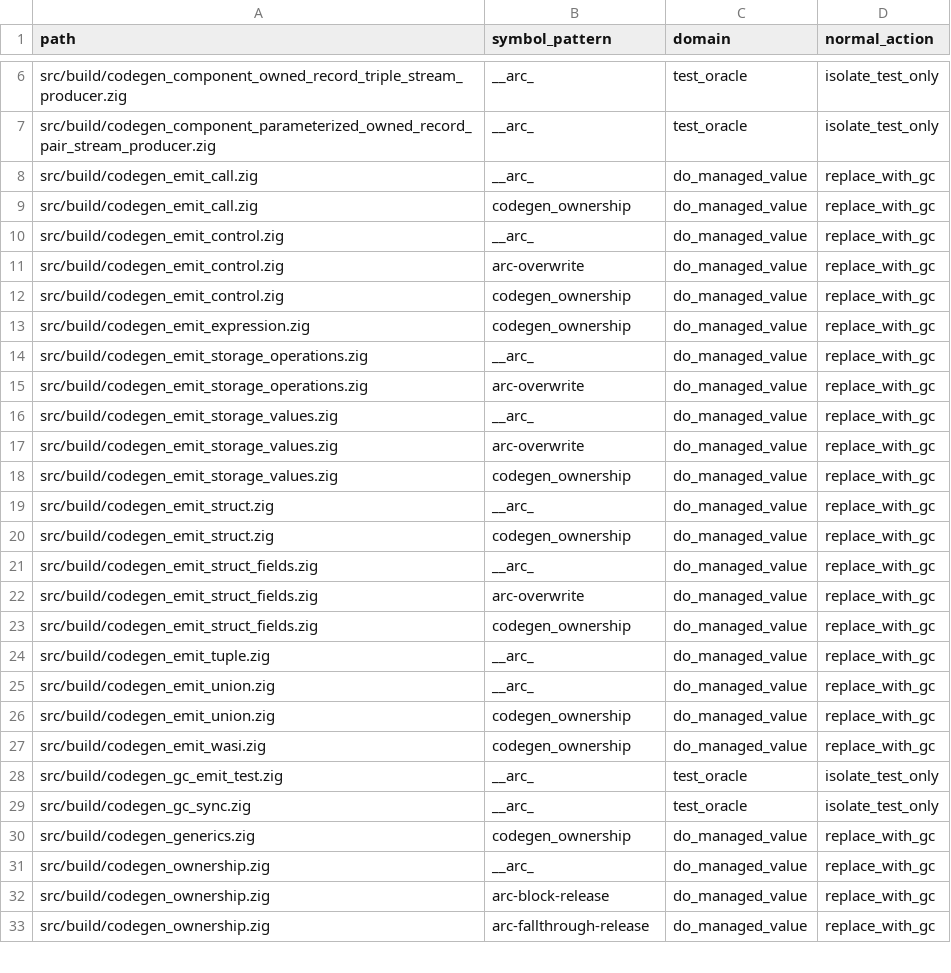
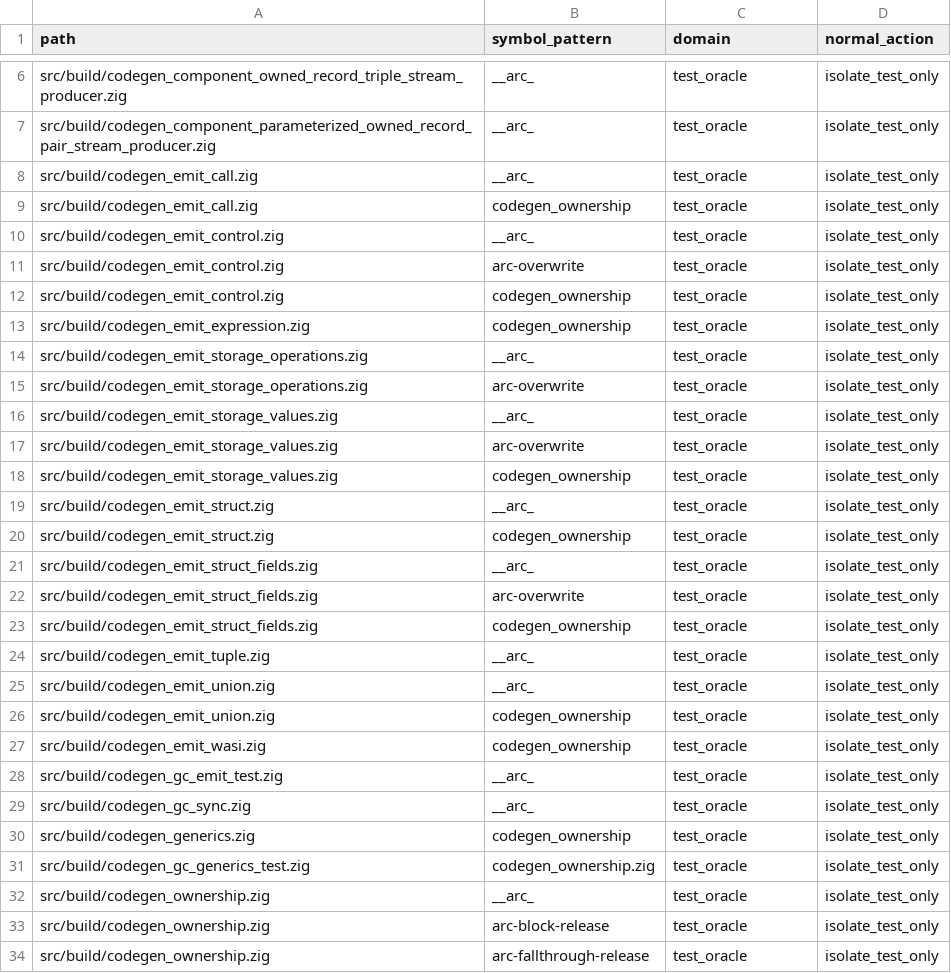
Before and after one commit to 6643/do, a TSV file: doc/gc_arc_inventory.tsv, drawn as a sheet; only a part is shown, gaps mark what is left out; the diff covers the shown part only.

```diff
--- a/doc/gc_arc_inventory.tsv
+++ b/doc/gc_arc_inventory.tsv
@@ -7,27 +7,28 @@ src/build/codegen_component_owned_record_triple_stream_producer.zig	__arc_	test_
 src/build/codegen_component_parameterized_owned_record_pair_stream_producer.zig	__arc_	test_oracle	isolate_test_only
-src/build/codegen_emit_call.zig	__arc_	do_managed_value	replace_with_gc
-src/build/codegen_emit_call.zig	codegen_ownership	do_managed_value	replace_with_gc
-src/build/codegen_emit_control.zig	__arc_	do_managed_value	replace_with_gc
-src/build/codegen_emit_control.zig	arc-overwrite	do_managed_value	replace_with_gc
-src/build/codegen_emit_control.zig	codegen_ownership	do_managed_value	replace_with_gc
-src/build/codegen_emit_expression.zig	codegen_ownership	do_managed_value	replace_with_gc
-src/build/codegen_emit_storage_operations.zig	__arc_	do_managed_value	replace_with_gc
-src/build/codegen_emit_storage_operations.zig	arc-overwrite	do_managed_value	replace_with_gc
-src/build/codegen_emit_storage_values.zig	__arc_	do_managed_value	replace_with_gc
-src/build/codegen_emit_storage_values.zig	arc-overwrite	do_managed_value	replace_with_gc
-src/build/codegen_emit_storage_values.zig	codegen_ownership	do_managed_value	replace_with_gc
-src/build/codegen_emit_struct.zig	__arc_	do_managed_value	replace_with_gc
-src/build/codegen_emit_struct.zig	codegen_ownership	do_managed_value	replace_with_gc
-src/build/codegen_emit_struct_fields.zig	__arc_	do_managed_value	replace_with_gc
-src/build/codegen_emit_struct_fields.zig	arc-overwrite	do_managed_value	replace_with_gc
-src/build/codegen_emit_struct_fields.zig	codegen_ownership	do_managed_value	replace_with_gc
-src/build/codegen_emit_tuple.zig	__arc_	do_managed_value	replace_with_gc
-src/build/codegen_emit_union.zig	__arc_	do_managed_value	replace_with_gc
-src/build/codegen_emit_union.zig	codegen_ownership	do_managed_value	replace_with_gc
-src/build/codegen_emit_wasi.zig	codegen_ownership	do_managed_value	replace_with_gc
+src/build/codegen_emit_call.zig	__arc_	test_oracle	isolate_test_only
+src/build/codegen_emit_call.zig	codegen_ownership	test_oracle	isolate_test_only
+src/build/codegen_emit_control.zig	__arc_	test_oracle	isolate_test_only
+src/build/codegen_emit_control.zig	arc-overwrite	test_oracle	isolate_test_only
+src/build/codegen_emit_control.zig	codegen_ownership	test_oracle	isolate_test_only
+src/build/codegen_emit_expression.zig	codegen_ownership	test_oracle	isolate_test_only
+src/build/codegen_emit_storage_operations.zig	__arc_	test_oracle	isolate_test_only
+src/build/codegen_emit_storage_operations.zig	arc-overwrite	test_oracle	isolate_test_only
+src/build/codegen_emit_storage_values.zig	__arc_	test_oracle	isolate_test_only
+src/build/codegen_emit_storage_values.zig	arc-overwrite	test_oracle	isolate_test_only
+src/build/codegen_emit_storage_values.zig	codegen_ownership	test_oracle	isolate_test_only
+src/build/codegen_emit_struct.zig	__arc_	test_oracle	isolate_test_only
+src/build/codegen_emit_struct.zig	codegen_ownership	test_oracle	isolate_test_only
+src/build/codegen_emit_struct_fields.zig	__arc_	test_oracle	isolate_test_only
+src/build/codegen_emit_struct_fields.zig	arc-overwrite	test_oracle	isolate_test_only
+src/build/codegen_emit_struct_fields.zig	codegen_ownership	test_oracle	isolate_test_only
+src/build/codegen_emit_tuple.zig	__arc_	test_oracle	isolate_test_only
+src/build/codegen_emit_union.zig	__arc_	test_oracle	isolate_test_only
+src/build/codegen_emit_union.zig	codegen_ownership	test_oracle	isolate_test_only
+src/build/codegen_emit_wasi.zig	codegen_ownership	test_oracle	isolate_test_only
 src/build/codegen_gc_emit_test.zig	__arc_	test_oracle	isolate_test_only
 src/build/codegen_gc_sync.zig	__arc_	test_oracle	isolate_test_only
-src/build/codegen_generics.zig	codegen_ownership	do_managed_value	replace_with_gc
-src/build/codegen_ownership.zig	__arc_	do_managed_value	replace_with_gc
-src/build/codegen_ownership.zig	arc-block-release	do_managed_value	replace_with_gc
-src/build/codegen_ownership.zig	arc-fallthrough-release	do_managed_value	replace_with_gc
+src/build/codegen_generics.zig	codegen_ownership	test_oracle	isolate_test_only
+src/build/codegen_gc_generics_test.zig	codegen_ownership.zig	test_oracle	isolate_test_only
+src/build/codegen_ownership.zig	__arc_	test_oracle	isolate_test_only
+src/build/codegen_ownership.zig	arc-block-release	test_oracle	isolate_test_only
+src/build/codegen_ownership.zig	arc-fallthrough-release	test_oracle	isolate_test_only
```
Also changed, not shown: 2 added rows, 1 removed row and 8 edited cells elsewhere in this file, 35 other files.
